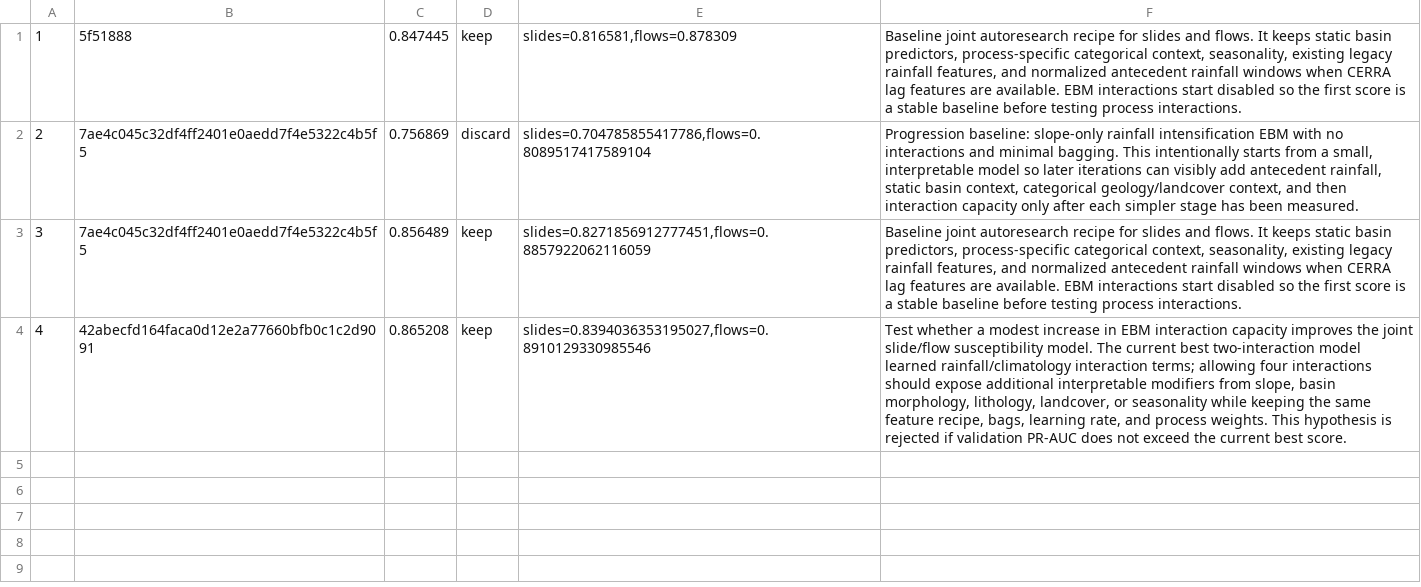
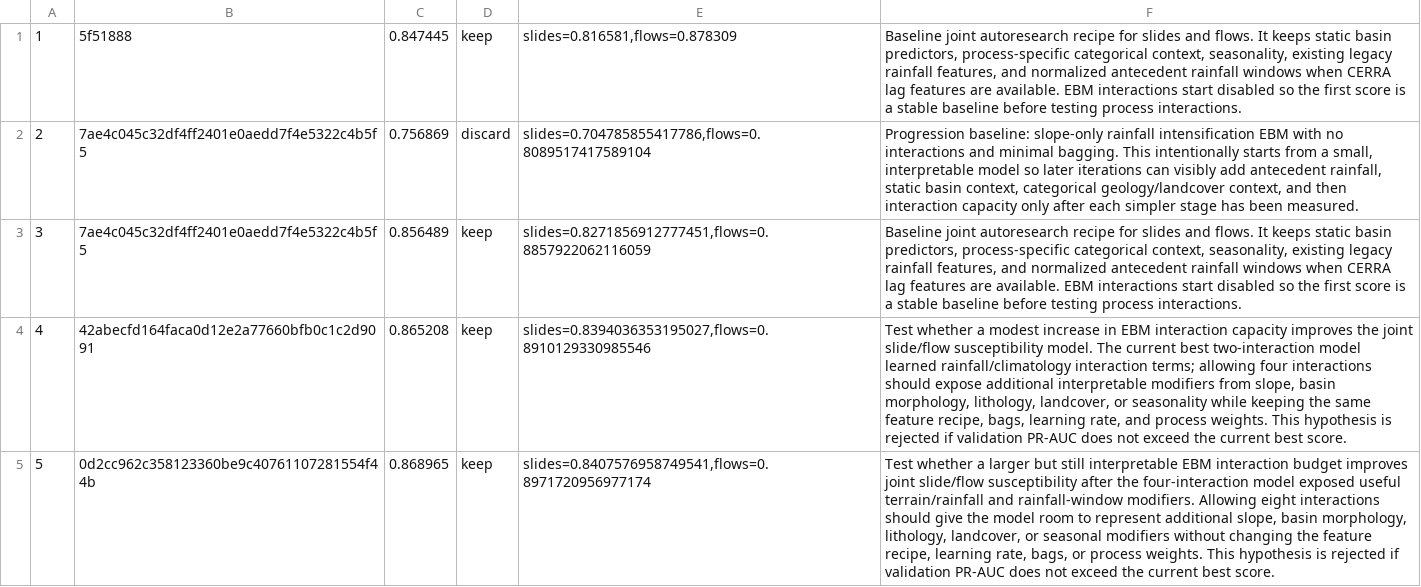
Before and after one commit to alexandredunant/autoresearch-hazard, a TSV file: artifacts/experiments/experiments.tsv, drawn as a sheet; the diff names each change by its address in the sheet, - before the commit and + after, or states it on an @@ line.

Commit message:
Accept experiment: val_pr_auc=0.868965

```diff
--- a/artifacts/experiments/experiments.tsv
+++ b/artifacts/experiments/experiments.tsv
+row 5: 5 | 0d2cc962c358123360be9c40761107281554f44b | 0.868965 | keep | slides=0.8407576958749541,flows=0.8971720956977174 | Test whether a larger but still interpretable EBM interaction budget improves joint slide/flow susceptibility after the four-interaction model exposed useful terrain/rainfall and rainfall-window modifiers. Allowing eight interactions should give the model room to represent additional slope, basin morphology, lithology, landcover, or seasonal modifiers without changing the feature recipe, learning rate, bags, or process weights. This hypothesis is rejected if validation PR-AUC does not exceed the current best score.
```
Also changed, not shown: 2 other files.
